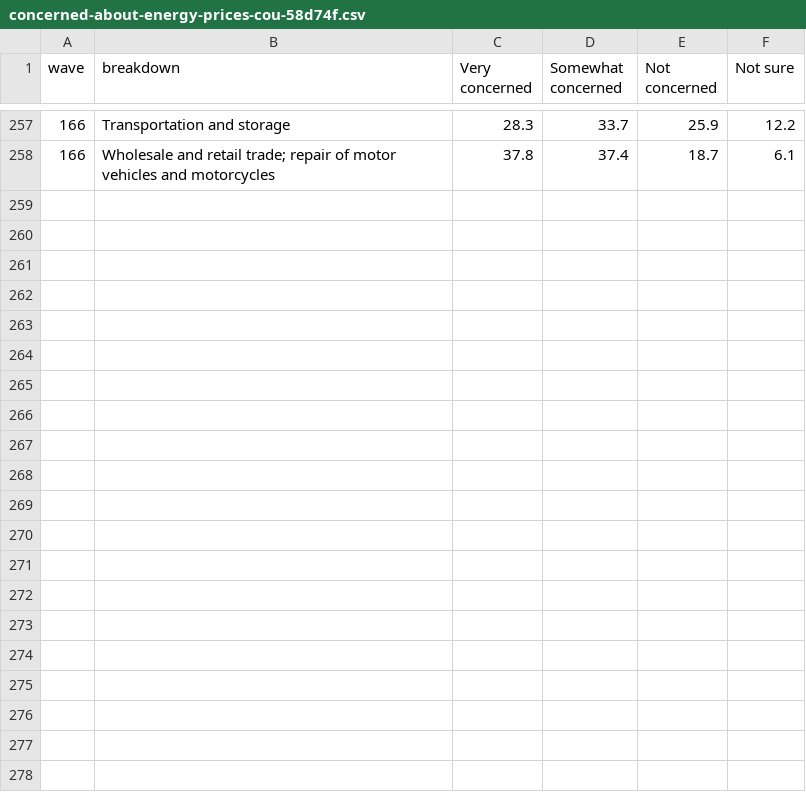
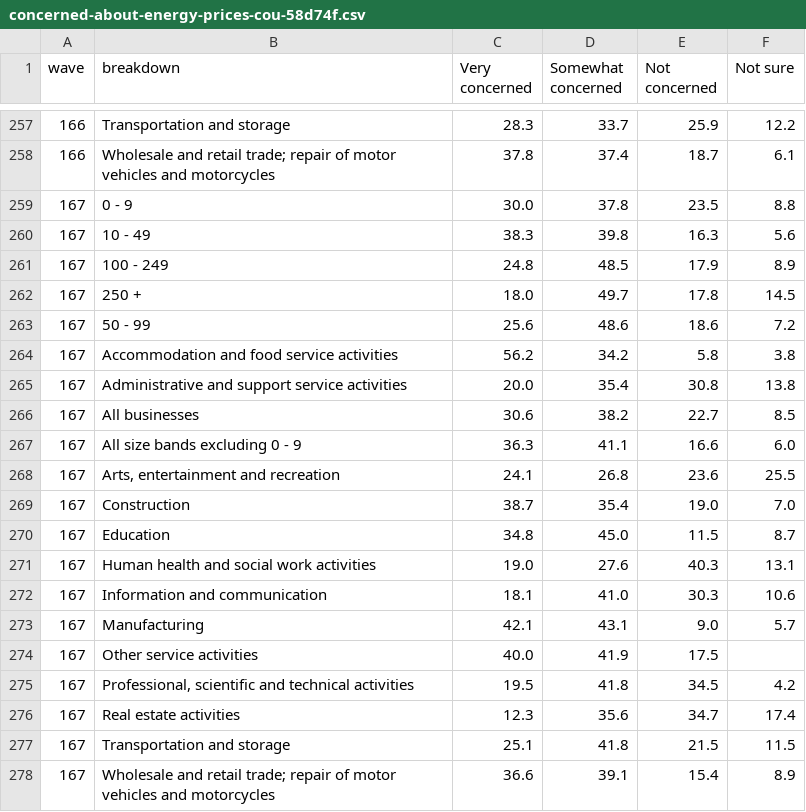
Before and after one commit to Emily-coding/ukmacro, a CSV file: data/bics/harvest/concerned-about-energy-prices-cou-58d74f.csv, drawn as a sheet; only a part is shown, gaps mark what is left out.

```diff
--- a/data/bics/harvest/concerned-about-energy-prices-cou-58d74f.csv
+++ b/data/bics/harvest/concerned-about-energy-prices-cou-58d74f.csv
@@ -258 +258,21 @@ wave,breakdown,Very concerned,Somewhat concerned,Not concerned,Not sure
 166,Wholesale and retail trade; repair of motor vehicles and motorcycles,37.8,37.4,18.7,6.1
+167,0 - 9,30.0,37.8,23.5,8.8
+167,10 - 49,38.3,39.8,16.3,5.6
+167,100 - 249,24.8,48.5,17.9,8.9
+167,250 +,18.0,49.7,17.8,14.5
+167,50 - 99,25.6,48.6,18.6,7.2
+167,Accommodation and food service activities,56.2,34.2,5.8,3.8
+167,Administrative and support service activities,20.0,35.4,30.8,13.8
+167,All businesses,30.6,38.2,22.7,8.5
+167,All size bands excluding 0 - 9,36.3,41.1,16.6,6.0
+167,"Arts, entertainment and recreation",24.1,26.8,23.6,25.5
+167,Construction,38.7,35.4,19.0,7.0
+167,Education,34.8,45.0,11.5,8.7
+167,Human health and social work activities,19.0,27.6,40.3,13.1
+167,Information and communication,18.1,41.0,30.3,10.6
+167,Manufacturing,42.1,43.1,9.0,5.7
+167,Other service activities,40.0,41.9,17.5,
+167,"Professional, scientific and technical activities",19.5,41.8,34.5,4.2
+167,Real estate activities,12.3,35.6,34.7,17.4
+167,Transportation and storage,25.1,41.8,21.5,11.5
+167,Wholesale and retail trade; repair of motor vehicles and motorcycles,36.6,39.1,15.4,8.9
```
Also changed, not shown: data/bics/harvest/actions-plan-take-increase-supply-chain-cou-e1fdd0.csv, data/bics/harvest/factors-concerned-about-impacting-supply-chains-cou-3c19cb.csv, 37 other files.
